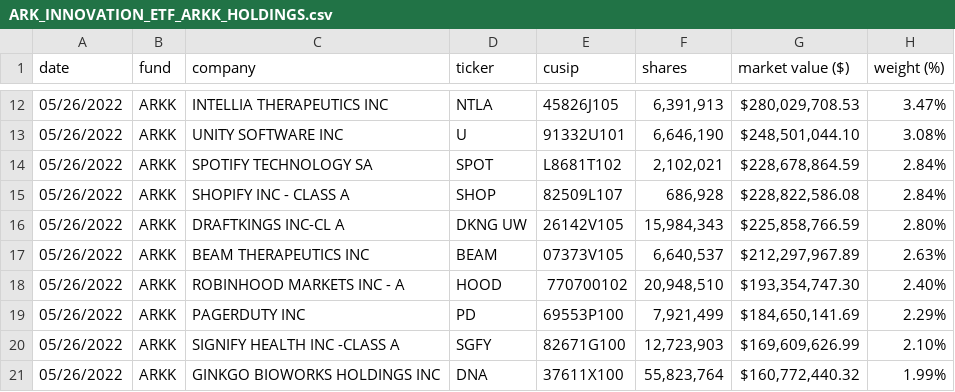
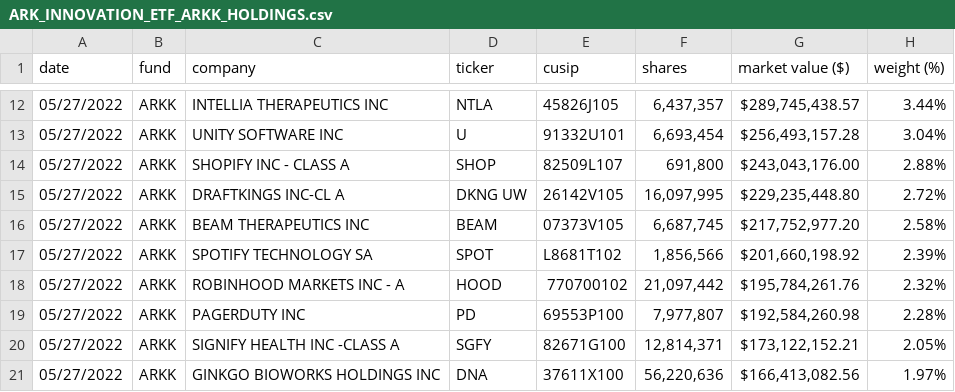
Before and after one commit to tsekityam/ark-funds-flat-data, a CSV file: raw/ARK_INNOVATION_ETF_ARKK_HOLDINGS.csv, drawn as a sheet; only a part is shown, gaps mark what is left out; the diff covers the shown part only.

Commit message:
Flat: latest data (2022-05-28T00:21:24.312Z) {   "date": "2022-05-28T00:21:24.312Z",   "files": [     {       "name": "ARK_INNOVATION_ETF_ARKK_HOLDINGS.csv",       "deltaBytes": 75,       "source": "https://ark-funds.com/wp-content/uploads/funds-etf-csv/ARK_INNOVATION_ETF_ARKK_HOLDINGS.csv"     },     {       "name": "raw/ARK_INNOVATION_ETF_ARKK_HOLDINGS.csv",       "deltaBytes": 77,       "source": "https://ark-funds.com/wp-content/uploads/funds-etf-csv/ARK_INNOVATION_ETF_ARKK_HOLDINGS.csv"     },     {       "name": "ARK_TRANSPARENCY_ETF_CTRU_HOLDINGS.csv",       "deltaBytes": 3,       "source": "https://ark-funds.com/wp-content/uploads/funds-etf-csv/ARK_TRANSPARENCY_ETF_CTRU_HOLDINGS.csv"     },     {       "name": "raw/ARK_TRANSPARENCY_ETF_CTRU_HOLDINGS.csv",       "deltaBytes": 3,       "source": "https://ark-funds.com/wp-content/uploads/funds-etf-csv/ARK_TRANSPARENCY_ETF_CTRU_HOLDINGS.csv"     }   ] }

```diff
--- a/raw/ARK_INNOVATION_ETF_ARKK_HOLDINGS.csv
+++ b/raw/ARK_INNOVATION_ETF_ARKK_HOLDINGS.csv
@@ -12,10 +12,10 @@ date,fund,company,ticker,cusip,shares,"market value ($)","weight (%)"
-05/26/2022,ARKK,"INTELLIA THERAPEUTICS INC",NTLA,45826J105,"6,391,913","$280,029,708.53",3.47%
-05/26/2022,ARKK,"UNITY SOFTWARE INC",U,91332U101,"6,646,190","$248,501,044.10",3.08%
-05/26/2022,ARKK,"SPOTIFY TECHNOLOGY SA",SPOT,L8681T102,"2,102,021","$228,678,864.59",2.84%
-05/26/2022,ARKK,"SHOPIFY INC - CLASS A",SHOP,82509L107,"686,928","$228,822,586.08",2.84%
-05/26/2022,ARKK,"DRAFTKINGS INC-CL A","DKNG UW",26142V105,"15,984,343","$225,858,766.59",2.80%
-05/26/2022,ARKK,"BEAM THERAPEUTICS INC",BEAM,07373V105,"6,640,537","$212,297,967.89",2.63%
-05/26/2022,ARKK,"ROBINHOOD MARKETS INC - A",HOOD,770700102,"20,948,510","$193,354,747.30",2.40%
-05/26/2022,ARKK,"PAGERDUTY INC",PD,69553P100,"7,921,499","$184,650,141.69",2.29%
-05/26/2022,ARKK,"SIGNIFY HEALTH INC -CLASS A",SGFY,82671G100,"12,723,903","$169,609,626.99",2.10%
-05/26/2022,ARKK,"GINKGO BIOWORKS HOLDINGS INC",DNA,37611X100,"55,823,764","$160,772,440.32",1.99%
+05/27/2022,ARKK,"INTELLIA THERAPEUTICS INC",NTLA,45826J105,"6,437,357","$289,745,438.57",3.44%
+05/27/2022,ARKK,"UNITY SOFTWARE INC",U,91332U101,"6,693,454","$256,493,157.28",3.04%
+05/27/2022,ARKK,"SHOPIFY INC - CLASS A",SHOP,82509L107,"691,800","$243,043,176.00",2.88%
+05/27/2022,ARKK,"DRAFTKINGS INC-CL A","DKNG UW",26142V105,"16,097,995","$229,235,448.80",2.72%
+05/27/2022,ARKK,"BEAM THERAPEUTICS INC",BEAM,07373V105,"6,687,745","$217,752,977.20",2.58%
+05/27/2022,ARKK,"SPOTIFY TECHNOLOGY SA",SPOT,L8681T102,"1,856,566","$201,660,198.92",2.39%
+05/27/2022,ARKK,"ROBINHOOD MARKETS INC - A",HOOD,770700102,"21,097,442","$195,784,261.76",2.32%
+05/27/2022,ARKK,"PAGERDUTY INC",PD,69553P100,"7,977,807","$192,584,260.98",2.28%
+05/27/2022,ARKK,"SIGNIFY HEALTH INC -CLASS A",SGFY,82671G100,"12,814,371","$173,122,152.21",2.05%
+05/27/2022,ARKK,"GINKGO BIOWORKS HOLDINGS INC",DNA,37611X100,"56,220,636","$166,413,082.56",1.97%
```
Also changed, not shown: 4 added rows, 3 removed rows and 86 edited cells elsewhere in this file, ARK_INNOVATION_ETF_ARKK_HOLDINGS.csv, ARK_TRANSPARENCY_ETF_CTRU_HOLDINGS.csv, 1 other file.
